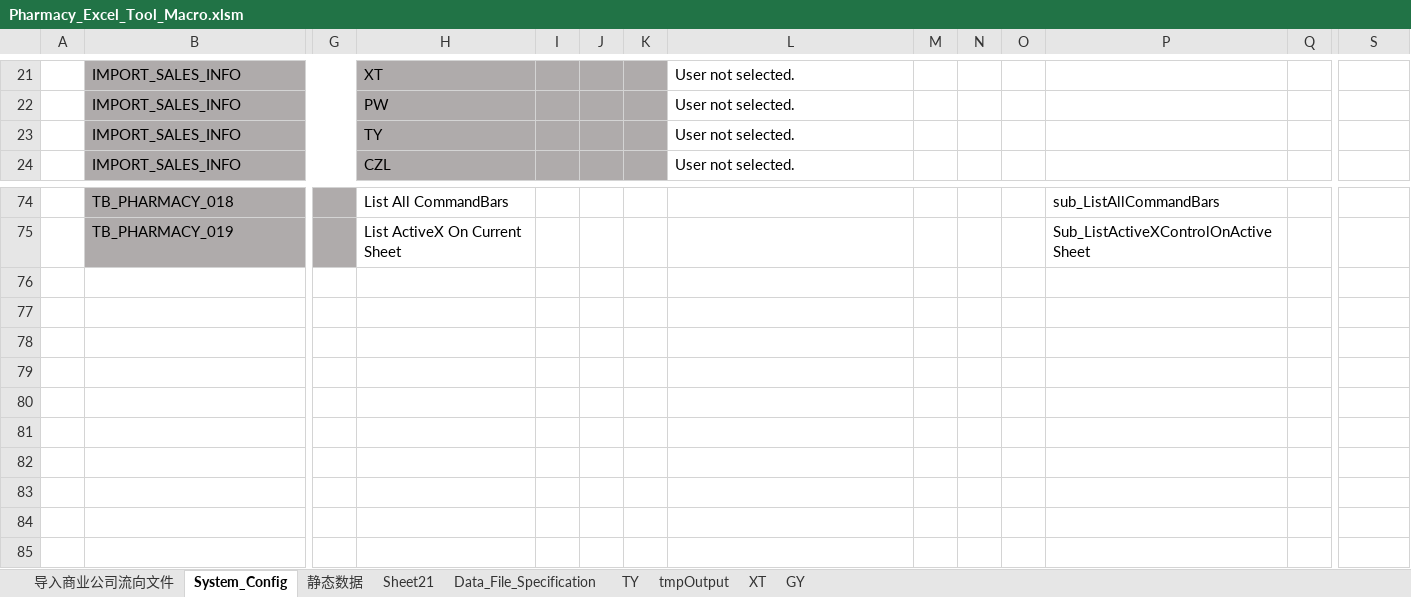
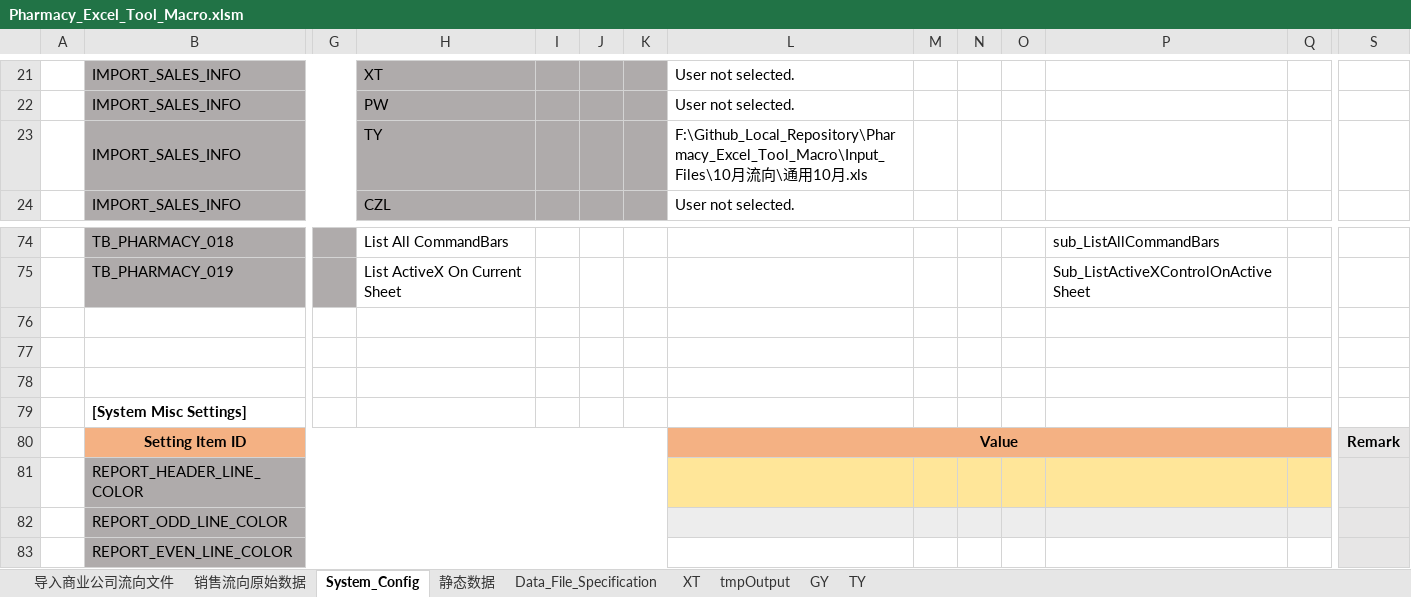
Before and after one commit to Thesaurus0/Pharmacy_Excel_Tool_Macro, an Excel workbook: Pharmacy_Excel_Tool_Macro.xlsm, sheet System_Config, drawn as a sheet; only a part is shown, gaps mark what is left out; values as stored, in another font and other column widths than the file's, no borders; rows hold the shown columns only; the diff names each change by its address in the sheet, - before the commit and + after, or states it on an @@ line.

Commit message:
REPORT FORMAT

```diff
--- a/Pharmacy_Excel_Tool_Macro.xlsm (sheet System_Config)
+++ b/Pharmacy_Excel_Tool_Macro.xlsm (sheet System_Config)
-sheet tab: Sheet21
+sheet tab: 销售流向原始数据
@@ sheet tab order changed: 导入商业公司流向文件 | 销售流向原始数据 | System_Config | 静态数据 | Data_File_Specification | XT | tmpOutput | GY | TY @@
-L23: User not selected.
+L23: F:\Github_Local_Repository\Pharmacy_Excel_Tool_Macro\Input_Files\10月流向\通用10月.xls
+row 76: (empty)
+row 77: (empty)
+row 78: (empty)
+row 79:  | [System Misc Settings]
+row 80:  | Setting Item ID |  |  |  |  |  | Value |  |  |  |  |  | Remark
+row 81:  | REPORT_HEADER_LINE_COLOR
+row 82:  | REPORT_ODD_LINE_COLOR
+row 83:  | REPORT_EVEN_LINE_COLOR
```
Also changed, not shown: sheet Data_File_Specification, sheet tmpOutput, sheet GY, sheet 静态数据, charts or pictures, 11 other files.
